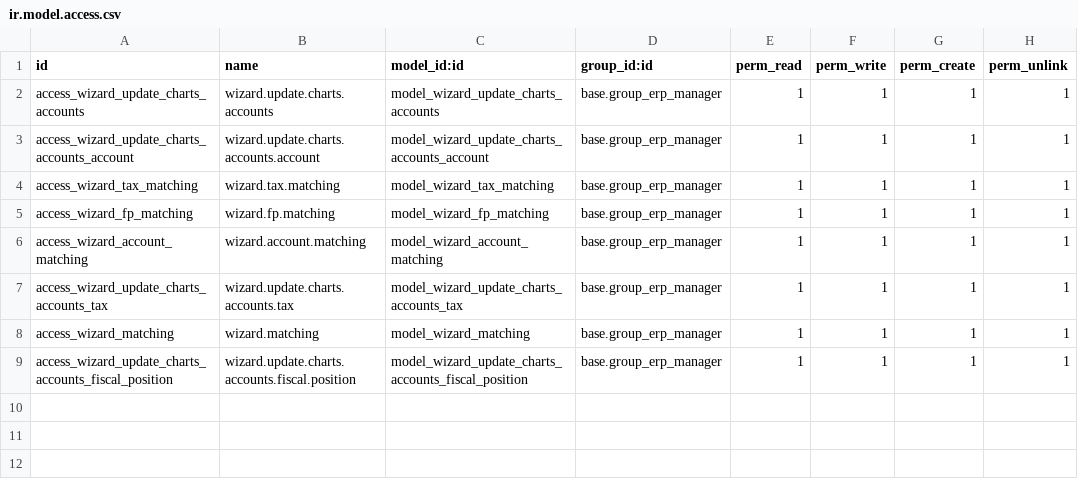
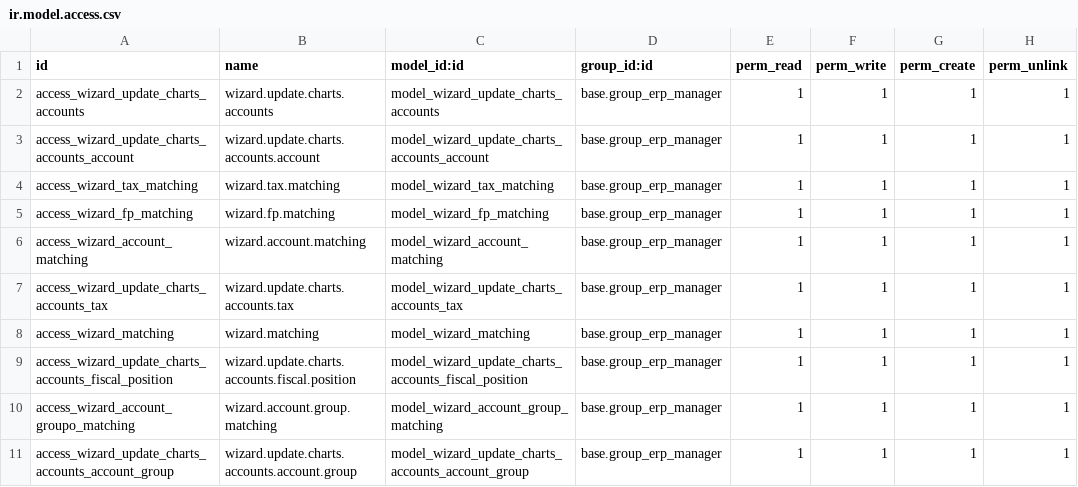
Before and after one commit to BADEP/account-financial-tools, a CSV file: account_chart_update/security/ir.model.access.csv, drawn as a sheet; the diff names each change by its address in the sheet, - before the commit and + after, or states it on an @@ line.

```diff
--- a/account_chart_update/security/ir.model.access.csv
+++ b/account_chart_update/security/ir.model.access.csv
+row 10: access_wizard_account_groupo_matching | wizard.account.group.matching | model_wizard_account_group_matching | base.group_erp_manager | 1 | 1 | 1 | 1
+row 11: access_wizard_update_charts_accounts_account_group | wizard.update.charts.accounts.account.group | model_wizard_update_charts_accounts_account_group | base.group_erp_manager | 1 | 1 | 1 | 1
```
Also changed, not shown: 3 other files.
